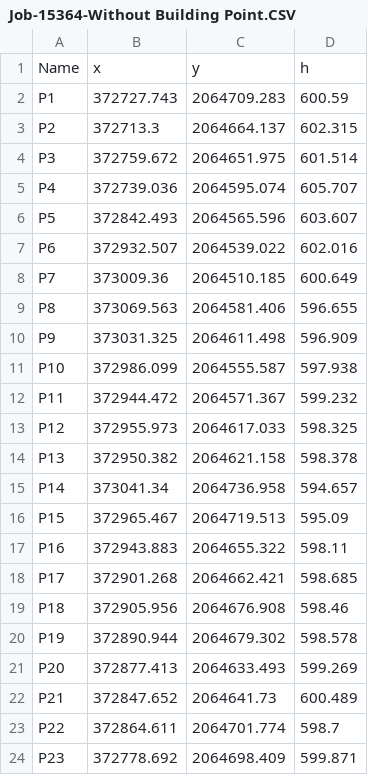
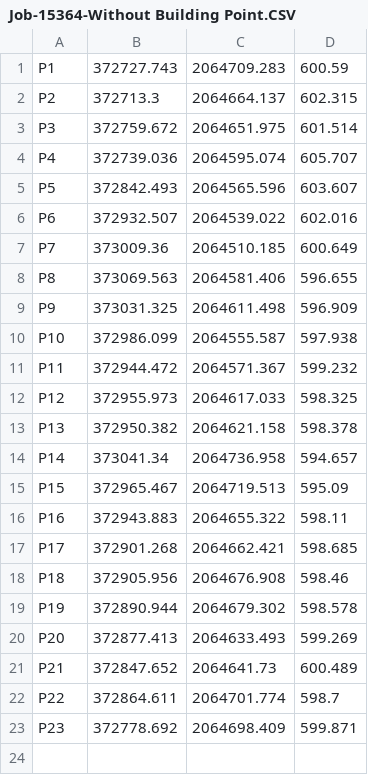
Before and after one commit to Gp-interndev/MOD_backend_new, a CSV file: uploads/Job-15364-Without Building Point.CSV, drawn as a sheet; the diff names each change by its address in the sheet, - before the commit and + after, or states it on an @@ line.

```diff
--- a/uploads/Job-15364-Without Building Point.CSV
+++ b/uploads/Job-15364-Without Building Point.CSV
-row 1: Name | x | y | h
```
Also changed, not shown: 22 other files.
